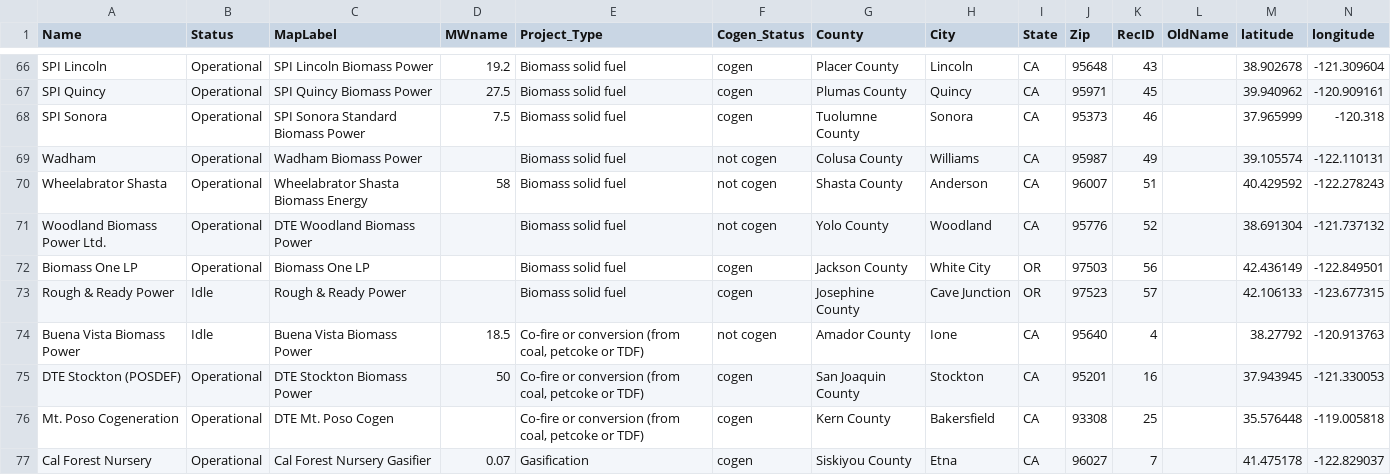
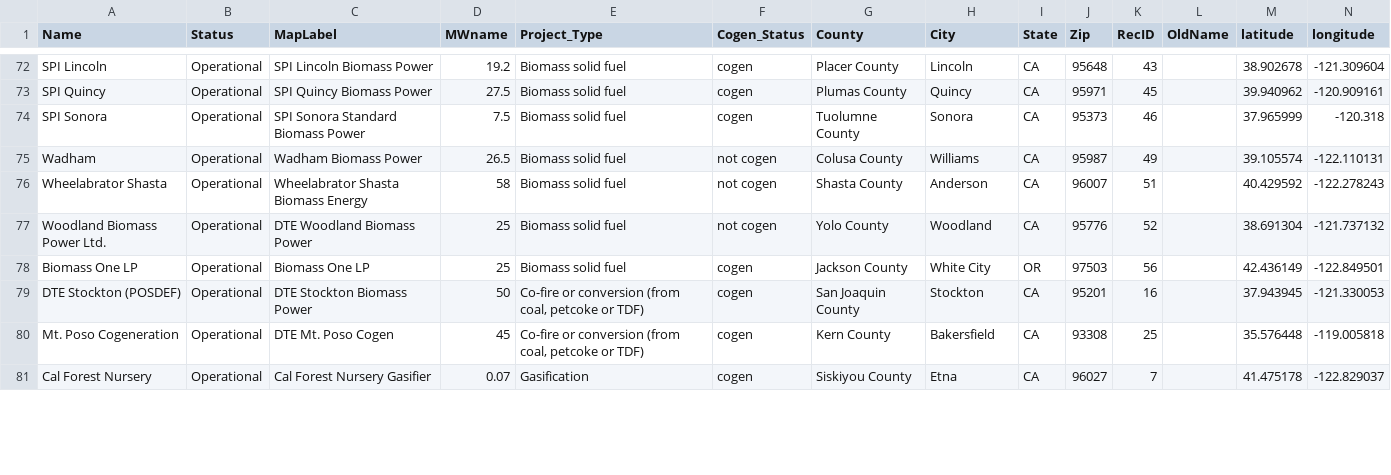
Before and after one commit to WoodResourcesGroup/WoodResourcesGroup.github.io, a CSV file: Projects/BiomassMap/Data/Powerplant.csv, drawn as a sheet; only a part is shown, gaps mark what is left out; the diff covers the shown part only.

```diff
--- a/Projects/BiomassMap/Data/Powerplant.csv
+++ b/Projects/BiomassMap/Data/Powerplant.csv
@@ -68,10 +74,8 @@ SPI Quincy,Operational,SPI Quincy Biomass Power,27.5,Biomass solid fuel,cogen,Pl
 SPI Sonora,Operational,SPI Sonora Standard Biomass Power,7.5,Biomass solid fuel,cogen,Tuolumne County,Sonora,CA,95373,46,,37.965999,-120.318
-Wadham,Operational,Wadham Biomass Power,,Biomass solid fuel,not cogen,Colusa County,Williams,CA,95987,49,,39.105574,-122.110131
+Wadham,Operational,Wadham Biomass Power,26.5,Biomass solid fuel,not cogen,Colusa County,Williams,CA,95987,49,,39.105574,-122.110131
 Wheelabrator Shasta,Operational,Wheelabrator Shasta Biomass Energy,58,Biomass solid fuel,not cogen,Shasta County,Anderson,CA,96007,51,,40.429592,-122.278243
-Woodland Biomass Power Ltd.,Operational,DTE Woodland Biomass Power,,Biomass solid fuel,not cogen,Yolo County,Woodland,CA,95776,52,,38.691304,-121.737132
-Biomass One LP,Operational,Biomass One LP,,Biomass solid fuel,cogen,Jackson County,White City,OR,97503,56,,42.436149,-122.849501
-Rough & Ready Power,Idle,Rough & Ready Power,,Biomass solid fuel,cogen,Josephine County,Cave Junction,OR,97523,57,,42.106133,-123.677315
-Buena Vista Biomass Power,Idle,Buena Vista Biomass Power,18.5,"Co-fire or conversion (from coal, petcoke or TDF)",not cogen,Amador County,Ione,CA,95640,4,,38.27792,-120.913763
+Woodland Biomass Power Ltd.,Operational,DTE Woodland Biomass Power,25,Biomass solid fuel,not cogen,Yolo County,Woodland,CA,95776,52,,38.691304,-121.737132
+Biomass One LP,Operational,Biomass One LP,25,Biomass solid fuel,cogen,Jackson County,White City,OR,97503,56,,42.436149,-122.849501
 DTE Stockton (POSDEF),Operational,DTE Stockton Biomass Power,50,"Co-fire or conversion (from coal, petcoke or TDF)",cogen,San Joaquin County,Stockton,CA,95201,16,,37.943945,-121.330053
-Mt. Poso Cogeneration,Operational,DTE Mt. Poso Cogen,,"Co-fire or conversion (from coal, petcoke or TDF)",cogen,Kern County,Bakersfield,CA,93308,25,,35.576448,-119.005818
+Mt. Poso Cogeneration,Operational,DTE Mt. Poso Cogen,45,"Co-fire or conversion (from coal, petcoke or TDF)",cogen,Kern County,Bakersfield,CA,93308,25,,35.576448,-119.005818
 Cal Forest Nursery,Operational,Cal Forest Nursery Gasifier,0.07,Gasification,cogen,Siskiyou County,Etna,CA,96027,7,,41.475178,-122.829037
```
Also changed, not shown: 1 added row, 18 moved rows and 5 edited cells elsewhere in this file, Projects/BiomassMap/Data/sawmill.csv.
